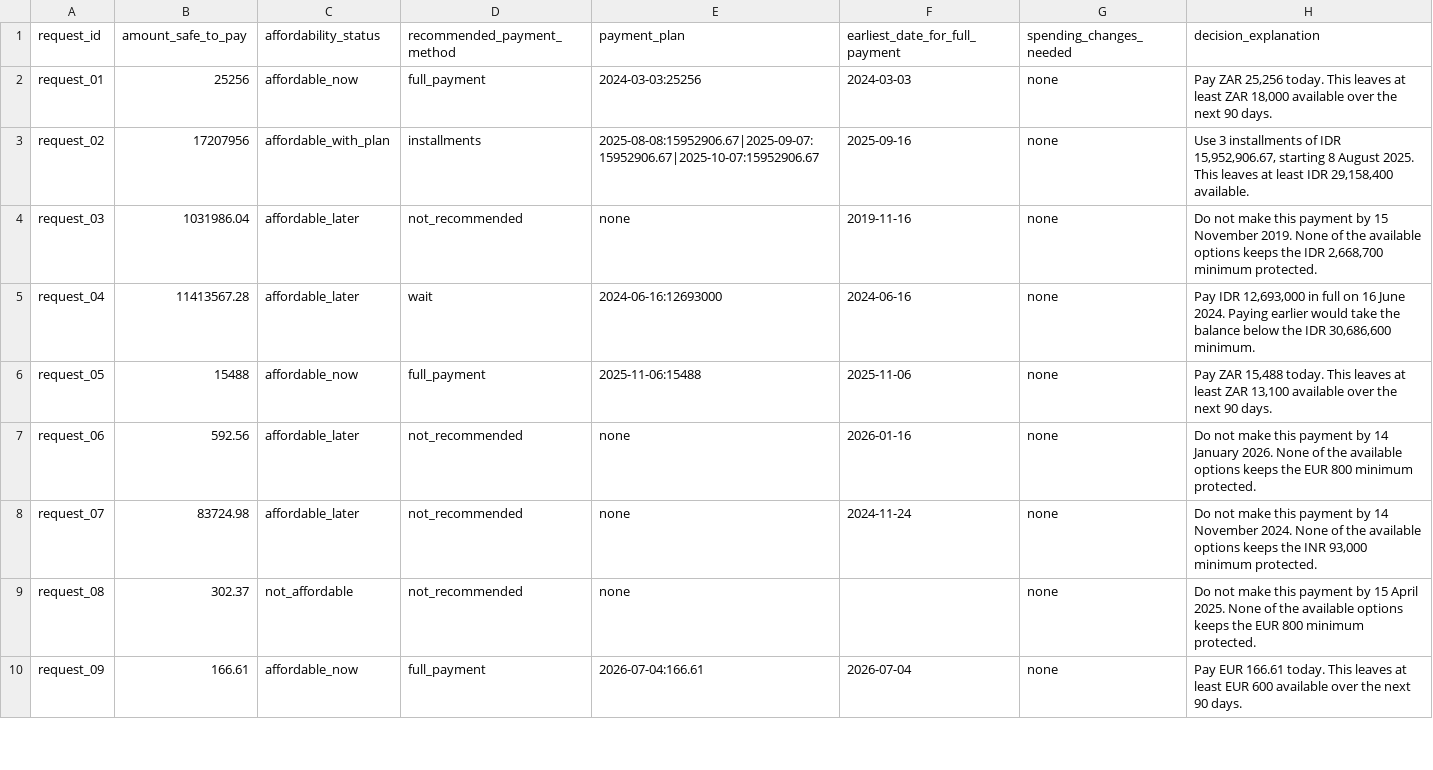
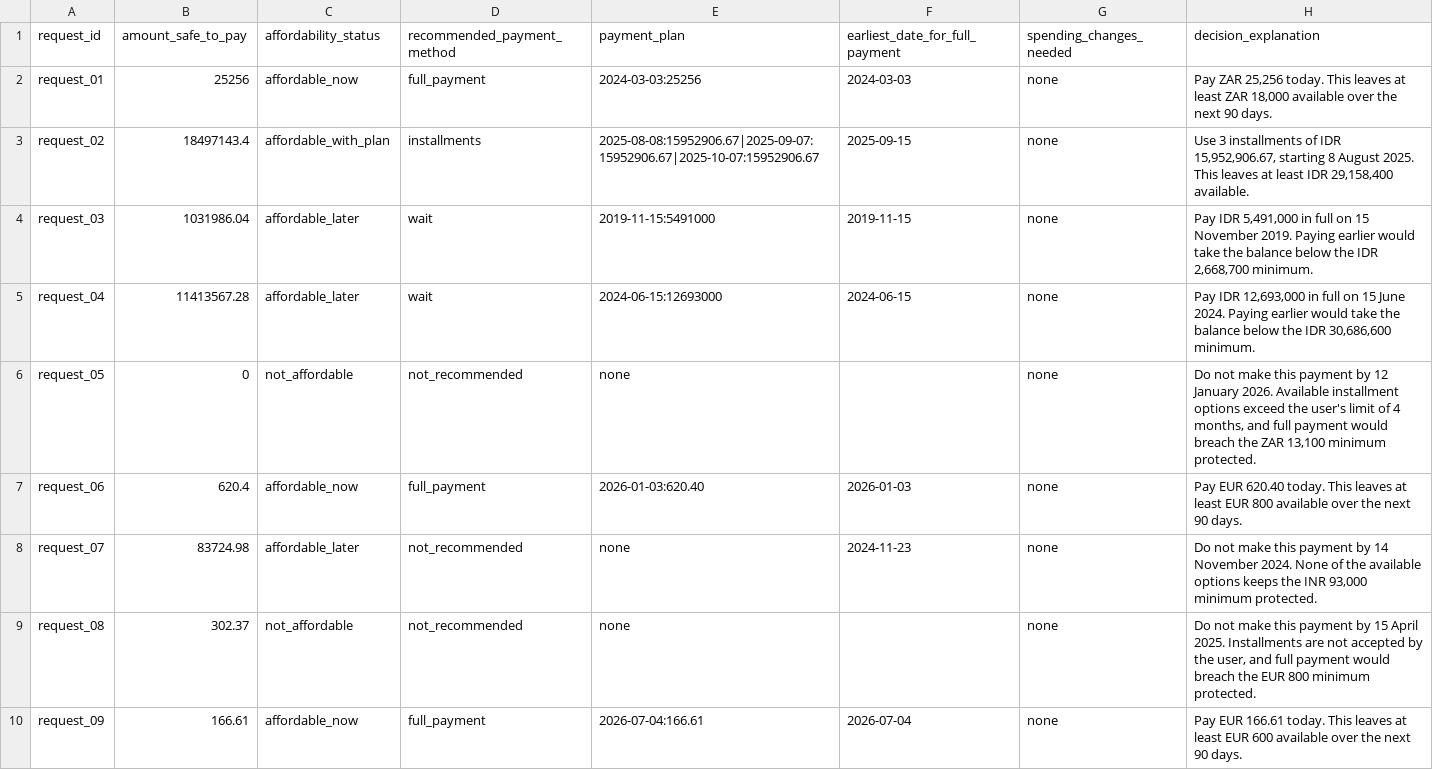
Before and after one commit to G26karthik/hackerrank-orchestrate-september26, a CSV file: evaluation/experiments/baseline_v1_public_samples/predictions.csv, drawn as a sheet; only a part is shown; the diff covers the shown part only.

```diff
--- a/evaluation/experiments/baseline_v1_public_samples/predictions.csv
+++ b/evaluation/experiments/baseline_v1_public_samples/predictions.csv
@@ -2,9 +2,9 @@ request_id,amount_safe_to_pay,affordability_status,recommended_payment_method,pa
 request_01,25256,affordable_now,full_payment,2024-03-03:25256,2024-03-03,none,"Pay ZAR 25,256 today. This leaves at least ZAR 18,000 available over the next 90 days."
-request_02,17207956,affordable_with_plan,installments,2025-08-08:15952906.67|2025-09-07:15952906.67|2025-10-07:15952906.67,2025-09-16,none,"Use 3 installments of IDR 15,952,906.67, starting 8 August 2025. This leaves at least IDR 29,158,400 available."
-request_03,1031986.04,affordable_later,not_recommended,none,2019-11-16,none,"Do not make this payment by 15 November 2019. None of the available options keeps the IDR 2,668,700 minimum protected."
-request_04,11413567.28,affordable_later,wait,2024-06-16:12693000,2024-06-16,none,"Pay IDR 12,693,000 in full on 16 June 2024. Paying earlier would take the balance below the IDR 30,686,600 minimum."
-request_05,15488,affordable_now,full_payment,2025-11-06:15488,2025-11-06,none,"Pay ZAR 15,488 today. This leaves at least ZAR 13,100 available over the next 90 days."
-request_06,592.56,affordable_later,not_recommended,none,2026-01-16,none,Do not make this payment by 14 January 2026. None of the available options keeps the EUR 800 minimum protected.
-request_07,83724.98,affordable_later,not_recommended,none,2024-11-24,none,"Do not make this payment by 14 November 2024. None of the available options keeps the INR 93,000 minimum protected."
-request_08,302.37,not_affordable,not_recommended,none,,none,Do not make this payment by 15 April 2025. None of the available options keeps the EUR 800 minimum protected.
+request_02,18497143.4,affordable_with_plan,installments,2025-08-08:15952906.67|2025-09-07:15952906.67|2025-10-07:15952906.67,2025-09-15,none,"Use 3 installments of IDR 15,952,906.67, starting 8 August 2025. This leaves at least IDR 29,158,400 available."
+request_03,1031986.04,affordable_later,wait,2019-11-15:5491000,2019-11-15,none,"Pay IDR 5,491,000 in full on 15 November 2019. Paying earlier would take the balance below the IDR 2,668,700 minimum."
+request_04,11413567.28,affordable_later,wait,2024-06-15:12693000,2024-06-15,none,"Pay IDR 12,693,000 in full on 15 June 2024. Paying earlier would take the balance below the IDR 30,686,600 minimum."
+request_05,0,not_affordable,not_recommended,none,,none,"Do not make this payment by 12 January 2026. Available installment options exceed the user's limit of 4 months, and full payment would breach the ZAR 13,100 minimum protected."
+request_06,620.4,affordable_now,full_payment,2026-01-03:620.40,2026-01-03,none,Pay EUR 620.40 today. This leaves at least EUR 800 available over the next 90 days.
+request_07,83724.98,affordable_later,not_recommended,none,2024-11-23,none,"Do not make this payment by 14 November 2024. None of the available options keeps the INR 93,000 minimum protected."
+request_08,302.37,not_affordable,not_recommended,none,,none,"Do not make this payment by 15 April 2025. Installments are not accepted by the user, and full payment would breach the EUR 800 minimum protected."
 request_09,166.61,affordable_now,full_payment,2026-07-04:166.61,2026-07-04,none,Pay EUR 166.61 today. This leaves at least EUR 600 available over the next 90 days.
```
Also changed, not shown: 32 edited cells elsewhere in this file, 22 other files.
